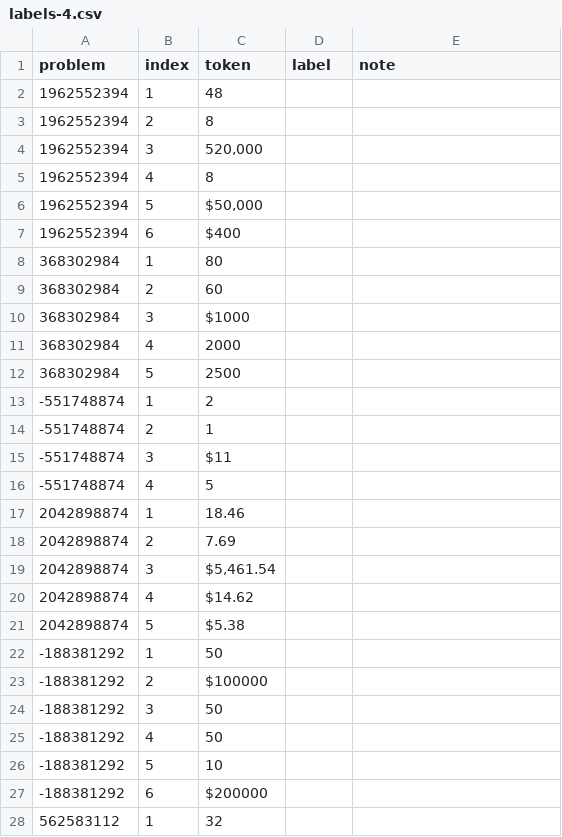
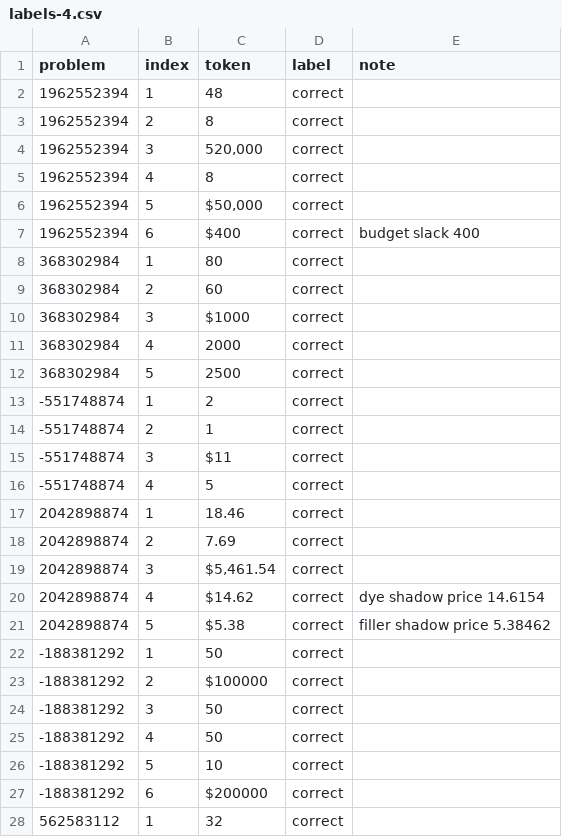
Before and after one commit to Max25R/opt-agent, a CSV file: review/explain_dev_limits/labels-4.csv, drawn as a sheet; only a part is shown; the diff covers the shown part only.

```diff
--- a/review/explain_dev_limits/labels-4.csv
+++ b/review/explain_dev_limits/labels-4.csv
@@ -1,28 +1,28 @@
 problem,index,token,label,note
-1962552394,1,48,,
-1962552394,2,8,,
-1962552394,3,"520,000",,
-1962552394,4,8,,
-1962552394,5,"$50,000",,
-1962552394,6,$400,,
-368302984,1,80,,
-368302984,2,60,,
-368302984,3,$1000,,
-368302984,4,2000,,
-368302984,5,2500,,
--551748874,1,2,,
--551748874,2,1,,
--551748874,3,$11,,
--551748874,4,5,,
-2042898874,1,18.46,,
-2042898874,2,7.69,,
-2042898874,3,"$5,461.54",,
-2042898874,4,$14.62,,
-2042898874,5,$5.38,,
--188381292,1,50,,
--188381292,2,$100000,,
--188381292,3,50,,
--188381292,4,50,,
--188381292,5,10,,
--188381292,6,$200000,,
-562583112,1,32,,
+1962552394,1,48,correct,
+1962552394,2,8,correct,
+1962552394,3,"520,000",correct,
+1962552394,4,8,correct,
+1962552394,5,"$50,000",correct,
+1962552394,6,$400,correct,budget slack 400
+368302984,1,80,correct,
+368302984,2,60,correct,
+368302984,3,$1000,correct,
+368302984,4,2000,correct,
+368302984,5,2500,correct,
+-551748874,1,2,correct,
+-551748874,2,1,correct,
+-551748874,3,$11,correct,
+-551748874,4,5,correct,
+2042898874,1,18.46,correct,
+2042898874,2,7.69,correct,
+2042898874,3,"$5,461.54",correct,
+2042898874,4,$14.62,correct,dye shadow price 14.6154
+2042898874,5,$5.38,correct,filler shadow price 5.38462
+-188381292,1,50,correct,
+-188381292,2,$100000,correct,
+-188381292,3,50,correct,
+-188381292,4,50,correct,
+-188381292,5,10,correct,
+-188381292,6,$200000,correct,
+562583112,1,32,correct,
```
Also changed, not shown: 119 edited cells elsewhere in this file, review/explain_dev_limits/claims-1.csv, review/explain_dev_limits/claims-2.csv, 16 other files.
